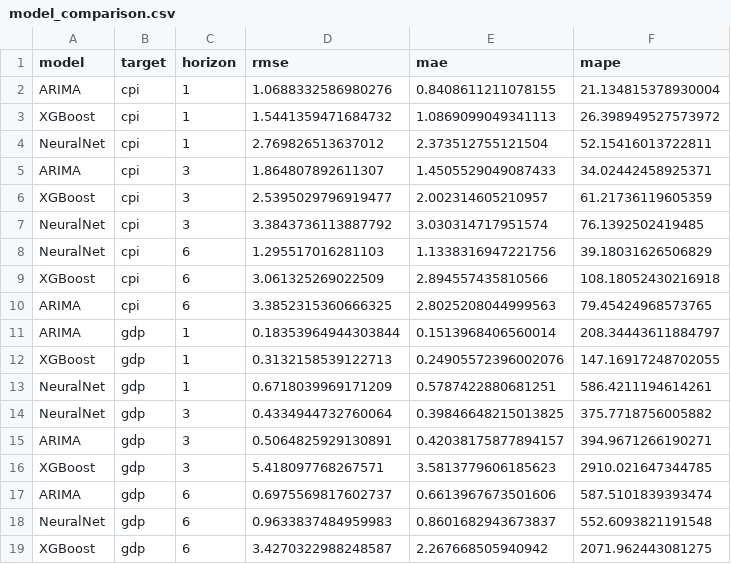
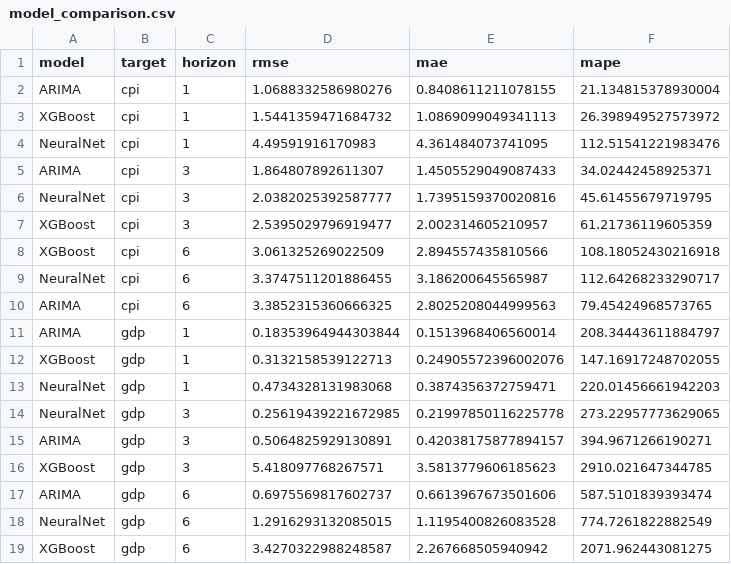
Before and after one commit to VishalKJ-ai/uk-economic-forecasting, a CSV file: outputs/forecasts/model_comparison.csv, drawn as a sheet.

```diff
--- a/outputs/forecasts/model_comparison.csv
+++ b/outputs/forecasts/model_comparison.csv
@@ -3,8 +3,8 @@ ARIMA,cpi,1,1.0688332586980276,0.8408611211078155,21.134815378930004
 XGBoost,cpi,1,1.5441359471684732,1.0869099049341113,26.398949527573972
-NeuralNet,cpi,1,2.769826513637012,2.373512755121504,52.15416013722811
+NeuralNet,cpi,1,4.49591916170983,4.361484073741095,112.51541221983476
 ARIMA,cpi,3,1.864807892611307,1.4505529049087433,34.02442458925371
+NeuralNet,cpi,3,2.0382025392587777,1.7395159370020816,45.61455679719795
 XGBoost,cpi,3,2.5395029796919477,2.002314605210957,61.21736119605359
-NeuralNet,cpi,3,3.3843736113887792,3.030314717951574,76.1392502419485
-NeuralNet,cpi,6,1.295517016281103,1.1338316947221756,39.18031626506829
 XGBoost,cpi,6,3.061325269022509,2.894557435810566,108.18052430216918
+NeuralNet,cpi,6,3.3747511201886455,3.186200645565987,112.64268233290717
 ARIMA,cpi,6,3.3852315360666325,2.8025208044999563,79.45424968573765
@@ -12,4 +12,4 @@ ARIMA,gdp,1,0.18353964944303844,0.1513968406560014,208.34443611884797
 XGBoost,gdp,1,0.3132158539122713,0.24905572396002076,147.16917248702055
-NeuralNet,gdp,1,0.6718039969171209,0.5787422880681251,586.4211194614261
-NeuralNet,gdp,3,0.4334944732760064,0.39846648215013825,375.7718756005882
+NeuralNet,gdp,1,0.4734328131983068,0.3874356372759471,220.01456661942203
+NeuralNet,gdp,3,0.25619439221672985,0.21997850116225778,273.22957773629065
 ARIMA,gdp,3,0.5064825929130891,0.42038175877894157,394.9671266190271
@@ -17,3 +17,3 @@ XGBoost,gdp,3,5.418097768267571,3.5813779606185623,2910.021647344785
 ARIMA,gdp,6,0.6975569817602737,0.6613967673501606,587.5101839393474
-NeuralNet,gdp,6,0.9633837484959983,0.8601682943673837,552.6093821191548
+NeuralNet,gdp,6,1.2916293132085015,1.1195400826083528,774.7261822882549
 XGBoost,gdp,6,3.4270322988248587,2.267668505940942,2071.962443081275
```
Also changed, not shown: outputs/forecasts/forecast_cpi_h1.csv, outputs/forecasts/forecast_cpi_h3.csv, 18 other files.
